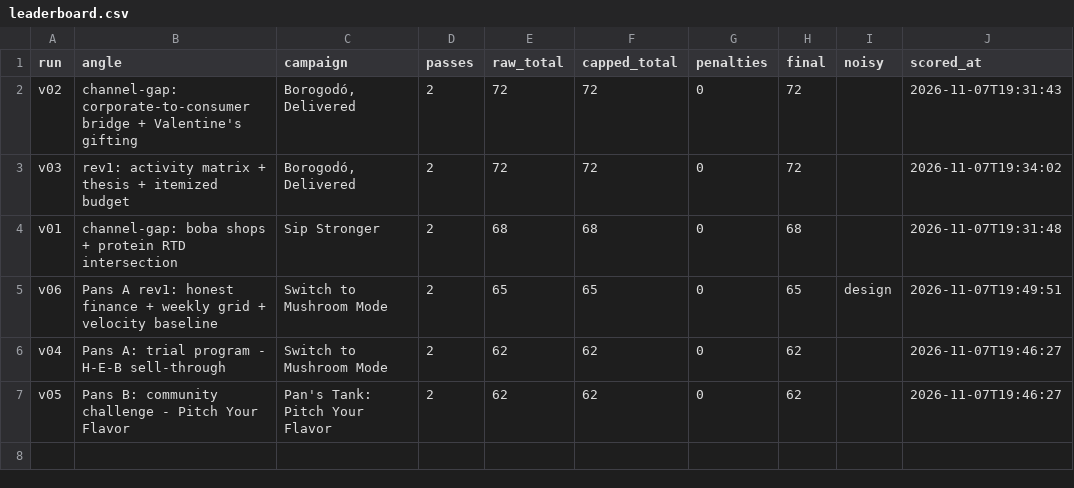
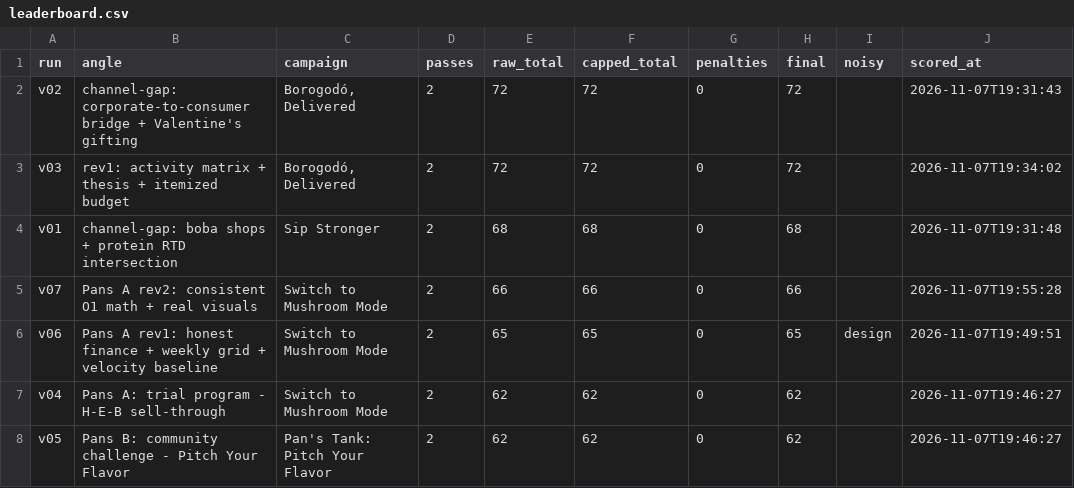
Before and after one commit to pt0407/imcp-product-finder, a CSV file: pipeline/leaderboard.csv, drawn as a sheet.

```diff
--- a/pipeline/leaderboard.csv
+++ b/pipeline/leaderboard.csv
@@ -4,2 +4,3 @@ v03,rev1: activity matrix + thesis + itemized budget,"Borogodó, Delivered",2,72
 v01,channel-gap: boba shops + protein RTD intersection,Sip Stronger,2,68,68,0,68,,2026-11-07T19:31:48
+v07,Pans A rev2: consistent O1 math + real visuals,Switch to Mushroom Mode,2,66,66,0,66,,2026-11-07T19:55:28
 v06,Pans A rev1: honest finance + weekly grid + velocity baseline,Switch to Mushroom Mode,2,65,65,0,65,design,2026-11-07T19:49:51
```
Also changed, not shown: 15 other files.
